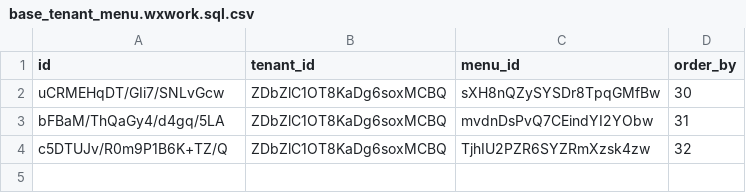
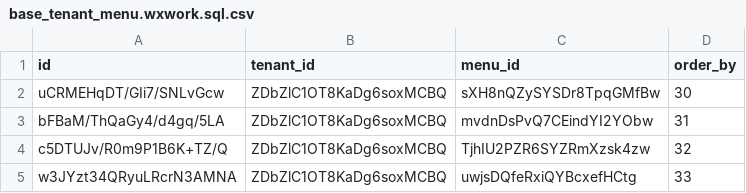
Before and after one commit to sail-sail/nest, a CSV file: codegen/src/tables/base_tenant_menu.wxwork.sql.csv, drawn as a sheet; the diff names each change by its address in the sheet, - before the commit and + after, or states it on an @@ line.

```diff
--- a/codegen/src/tables/base_tenant_menu.wxwork.sql.csv
+++ b/codegen/src/tables/base_tenant_menu.wxwork.sql.csv
+row 5: w3JYzt34QRyuLRcrN3AMNA | ZDbZlC1OT8KaDg6soxMCBQ | uwjsDQfeRxiQYBcxefHCtg | 33
```
Also changed, not shown: codegen/src/tables/base_menu.wxwork.sql.csv, codegen/src/tables/base_role_menu.wxwork.sql.csv, 41 other files.
